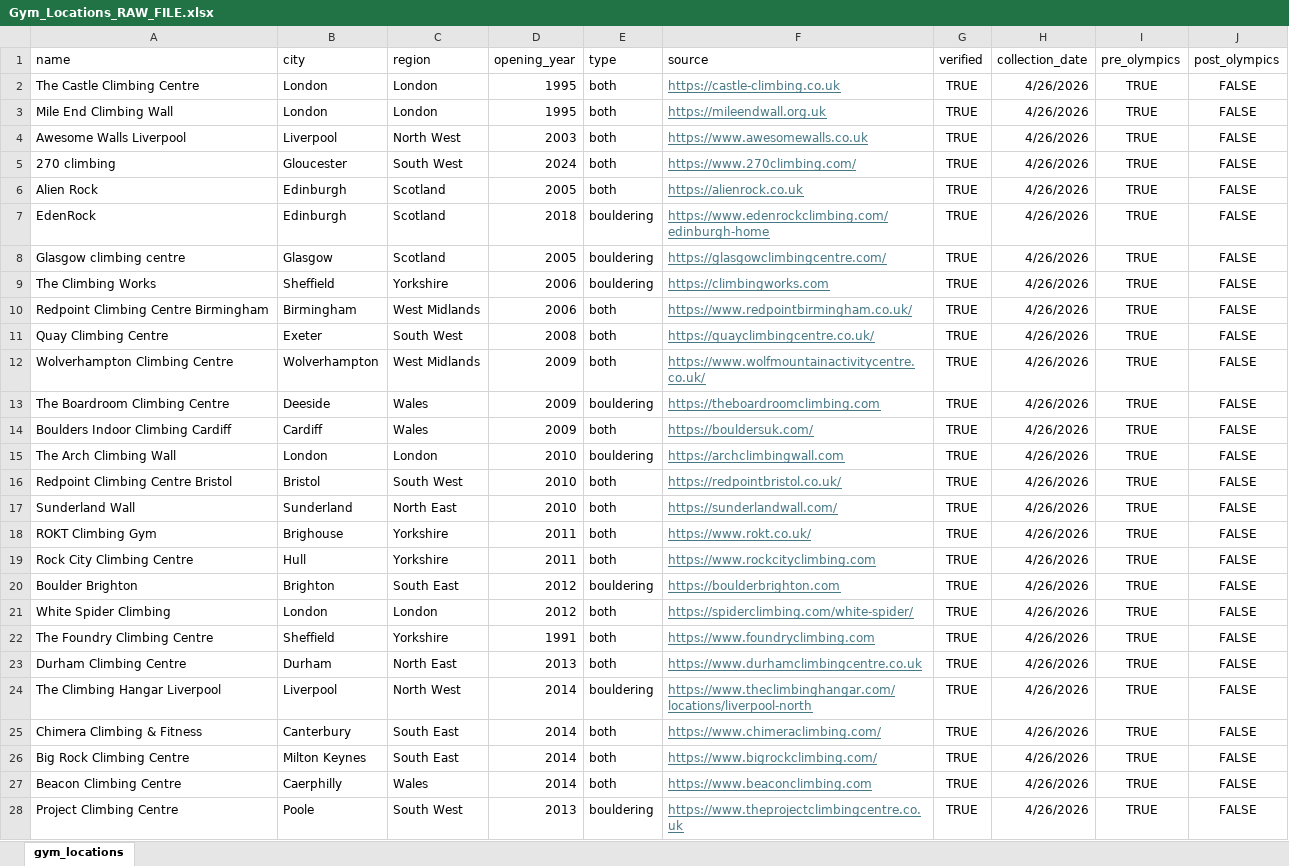
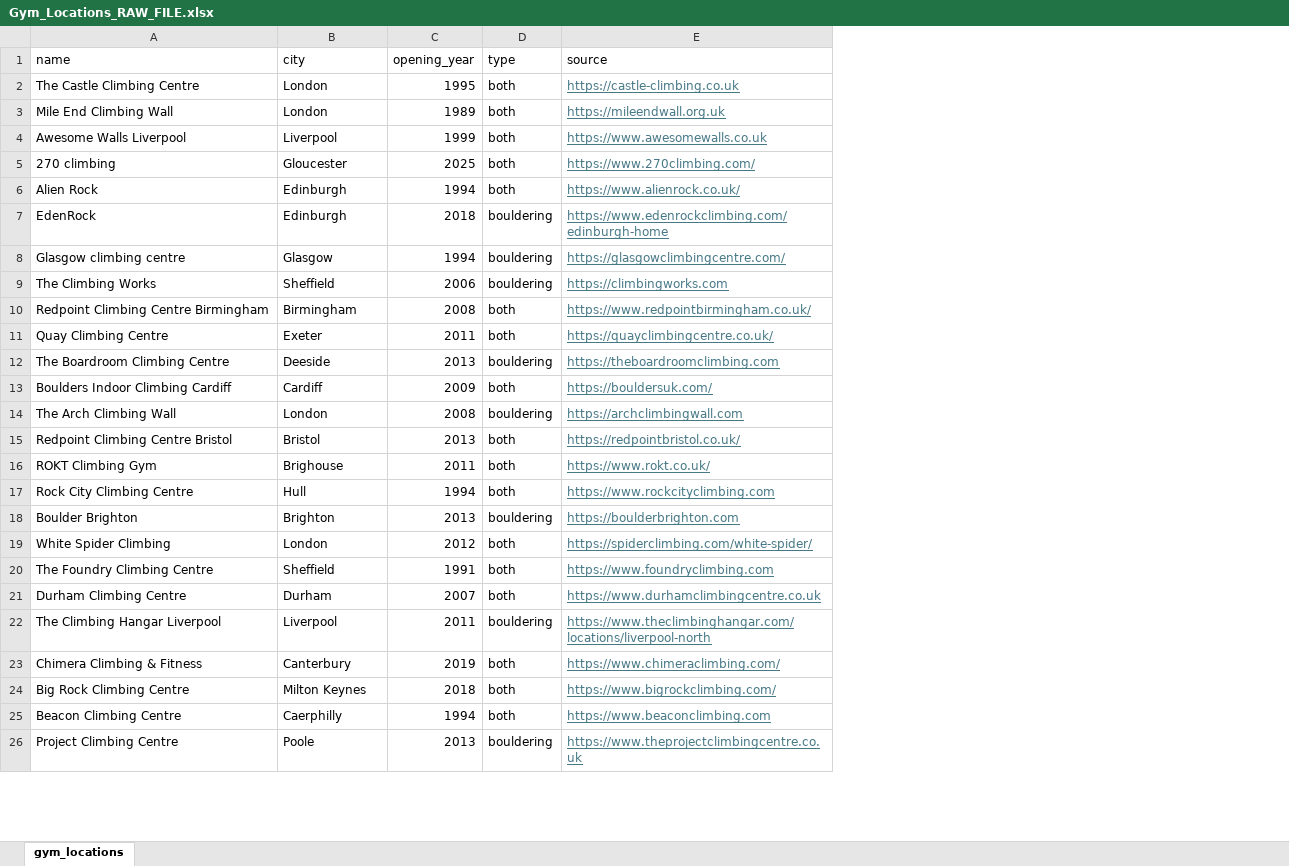
Before and after one commit to sflion1728/Empirical_Project_BEE2041, an Excel workbook: Sources_and_Python_Code/Data/Gym_Locations_RAW_FILE.xlsx, sheet gym_locations, drawn as a sheet; only a part is shown; values as stored, in another font and other column widths than the file's, no borders; removed rows and columns are numbered as before the commit, all else as after; the diff covers the shown part only; the diff names each change by its address in the sheet, - before the commit and + after, or states it on an @@ line.

```diff
--- a/Sources_and_Python_Code/Data/Gym_Locations_RAW_FILE.xlsx (sheet gym_locations)
+++ b/Sources_and_Python_Code/Data/Gym_Locations_RAW_FILE.xlsx (sheet gym_locations)
-column C (region), rows 2-11: London | London | North West | South West | Scotland | Scotland | Scotland | Yorkshire | West Midlands | South West; rows 13-16: Wales | Wales | London | South West; rows 18-28: Yorkshire | Yorkshire | South East | London | Yorkshire | North East | North West | South East | South East | Wales | South West
-column G (verified), rows 2-11: all TRUE; rows 13-16: all TRUE; rows 18-28: all TRUE
-column H (collection_date), rows 2-11: all 4/26/2026; rows 13-16: all 4/26/2026; rows 18-28: all 4/26/2026
-column I (pre_olympics), rows 2-11: all TRUE; rows 13-16: all TRUE; rows 18-28: all TRUE
-column J (post_olympics), rows 2-11: all FALSE; rows 13-16: all FALSE; rows 18-28: all FALSE
-C3 (opening_year): 1995
+C3 (opening_year): 1989
-C4 (opening_year): 2003
+C4 (opening_year): 1999
-C5 (opening_year): 2024
+C5 (opening_year): 2025
-C6 (opening_year): 2005
+C6 (opening_year): 1994
-E6 (source): https://alienrock.co.uk
+E6 (source): https://www.alienrock.co.uk/
-C8 (opening_year): 2005
+C8 (opening_year): 1994
-C10 (opening_year): 2006
+C10 (opening_year): 2008
-C11 (opening_year): 2008
+C11 (opening_year): 2011
-row 12: Wolverhampton Climbing Centre | Wolverhampton | West Midlands | 2009 | both | https://www.wolfmountainactivitycentre.co.uk/ | TRUE | 4/26/2026 | TRUE | FALSE
-C12 (opening_year): 2009
+C12 (opening_year): 2013
-C14 (opening_year): 2010
+C14 (opening_year): 2008
-C15 (opening_year): 2010
+C15 (opening_year): 2013
-row 17: Sunderland Wall | Sunderland | North East | 2010 | both | https://sunderlandwall.com/ | TRUE | 4/26/2026 | TRUE | FALSE
-C17 (opening_year): 2011
+C17 (opening_year): 1994
-C18 (opening_year): 2012
+C18 (opening_year): 2013
-C21 (opening_year): 2013
+C21 (opening_year): 2007
-C22 (opening_year): 2014
+C22 (opening_year): 2011
-C23 (opening_year): 2014
+C23 (opening_year): 2019
-C24 (opening_year): 2014
+C24 (opening_year): 2018
-C25 (opening_year): 2014
+C25 (opening_year): 1994
```
Also changed, not shown: 4 added rows and 30 edited cells elsewhere in this sheet, 5 other files.
